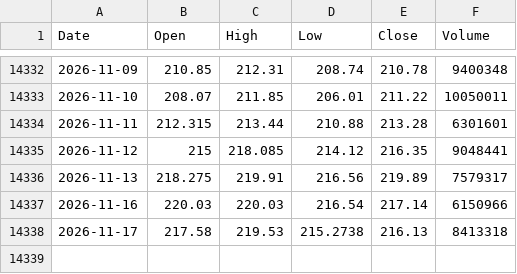
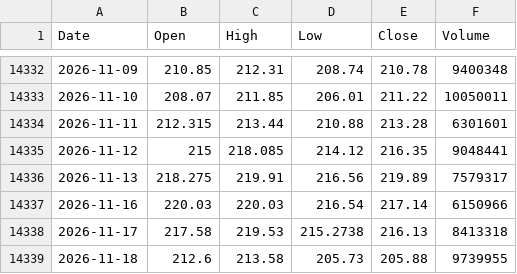
Before and after one commit to tblackfd/cvx-price, a CSV file: cvx_us_d.csv, drawn as a sheet; only a part is shown, gaps mark what is left out.

```diff
--- a/cvx_us_d.csv
+++ b/cvx_us_d.csv
@@ -14338 +14338,2 @@ Date,Open,High,Low,Close,Volume
 2026-11-17,217.58,219.53,215.2738,216.13,8413318
+2026-11-18,212.6,213.58,205.73,205.88,9739955
```
Also changed, not shown: DEXUSAL.csv, 1 other file.
